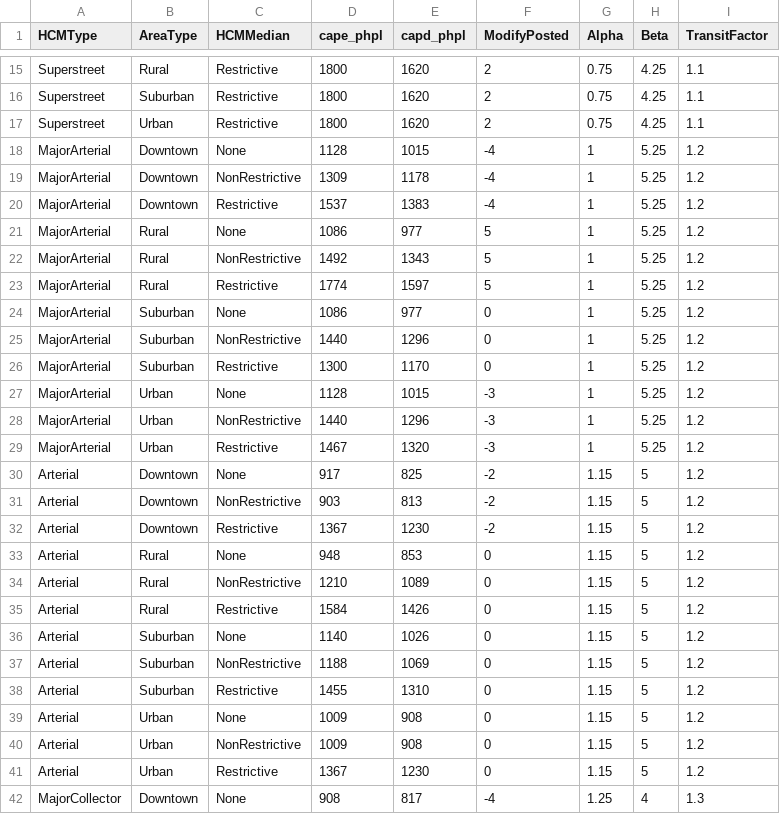
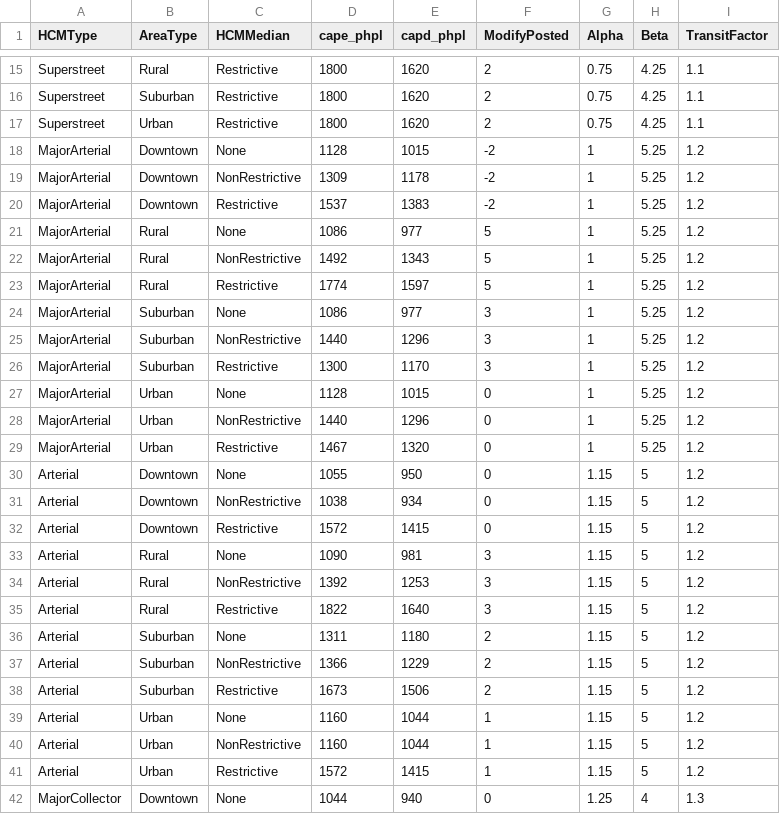
Before and after one commit to Caliper-Corporation/OahuTDFM, a CSV file: master/networks/speed_and_capacity.csv, drawn as a sheet; only a part is shown, gaps mark what is left out; the diff covers the shown part only.

Commit message:
Calibrate speeds and capacities

```diff
--- a/master/networks/speed_and_capacity.csv
+++ b/master/networks/speed_and_capacity.csv
@@ -17,5 +17,5 @@ Superstreet,Suburban,Restrictive,1800,1620,2,0.75,4.25,1.1
 Superstreet,Urban,Restrictive,1800,1620,2,0.75,4.25,1.1
-MajorArterial,Downtown,None,1128,1015,-4,1,5.25,1.2
-MajorArterial,Downtown,NonRestrictive,1309,1178,-4,1,5.25,1.2
-MajorArterial,Downtown,Restrictive,1537,1383,-4,1,5.25,1.2
+MajorArterial,Downtown,None,1128,1015,-2,1,5.25,1.2
+MajorArterial,Downtown,NonRestrictive,1309,1178,-2,1,5.25,1.2
+MajorArterial,Downtown,Restrictive,1537,1383,-2,1,5.25,1.2
 MajorArterial,Rural,None,1086,977,5,1,5.25,1.2
@@ -23,20 +23,20 @@ MajorArterial,Rural,NonRestrictive,1492,1343,5,1,5.25,1.2
 MajorArterial,Rural,Restrictive,1774,1597,5,1,5.25,1.2
-MajorArterial,Suburban,None,1086,977,0,1,5.25,1.2
-MajorArterial,Suburban,NonRestrictive,1440,1296,0,1,5.25,1.2
-MajorArterial,Suburban,Restrictive,1300,1170,0,1,5.25,1.2
-MajorArterial,Urban,None,1128,1015,-3,1,5.25,1.2
-MajorArterial,Urban,NonRestrictive,1440,1296,-3,1,5.25,1.2
-MajorArterial,Urban,Restrictive,1467,1320,-3,1,5.25,1.2
-Arterial,Downtown,None,917,825,-2,1.15,5,1.2
-Arterial,Downtown,NonRestrictive,903,813,-2,1.15,5,1.2
-Arterial,Downtown,Restrictive,1367,1230,-2,1.15,5,1.2
-Arterial,Rural,None,948,853,0,1.15,5,1.2
-Arterial,Rural,NonRestrictive,1210,1089,0,1.15,5,1.2
-Arterial,Rural,Restrictive,1584,1426,0,1.15,5,1.2
-Arterial,Suburban,None,1140,1026,0,1.15,5,1.2
-Arterial,Suburban,NonRestrictive,1188,1069,0,1.15,5,1.2
-Arterial,Suburban,Restrictive,1455,1310,0,1.15,5,1.2
-Arterial,Urban,None,1009,908,0,1.15,5,1.2
-Arterial,Urban,NonRestrictive,1009,908,0,1.15,5,1.2
-Arterial,Urban,Restrictive,1367,1230,0,1.15,5,1.2
-MajorCollector,Downtown,None,908,817,-4,1.25,4,1.3
+MajorArterial,Suburban,None,1086,977,3,1,5.25,1.2
+MajorArterial,Suburban,NonRestrictive,1440,1296,3,1,5.25,1.2
+MajorArterial,Suburban,Restrictive,1300,1170,3,1,5.25,1.2
+MajorArterial,Urban,None,1128,1015,0,1,5.25,1.2
+MajorArterial,Urban,NonRestrictive,1440,1296,0,1,5.25,1.2
+MajorArterial,Urban,Restrictive,1467,1320,0,1,5.25,1.2
+Arterial,Downtown,None,1055,950,0,1.15,5,1.2
+Arterial,Downtown,NonRestrictive,1038,934,0,1.15,5,1.2
+Arterial,Downtown,Restrictive,1572,1415,0,1.15,5,1.2
+Arterial,Rural,None,1090,981,3,1.15,5,1.2
+Arterial,Rural,NonRestrictive,1392,1253,3,1.15,5,1.2
+Arterial,Rural,Restrictive,1822,1640,3,1.15,5,1.2
+Arterial,Suburban,None,1311,1180,2,1.15,5,1.2
+Arterial,Suburban,NonRestrictive,1366,1229,2,1.15,5,1.2
+Arterial,Suburban,Restrictive,1673,1506,2,1.15,5,1.2
+Arterial,Urban,None,1160,1044,1,1.15,5,1.2
+Arterial,Urban,NonRestrictive,1160,1044,1,1.15,5,1.2
+Arterial,Urban,Restrictive,1572,1415,1,1.15,5,1.2
+MajorCollector,Downtown,None,1044,940,0,1.25,4,1.3
```
Also changed, not shown: 118 edited cells elsewhere in this file.
